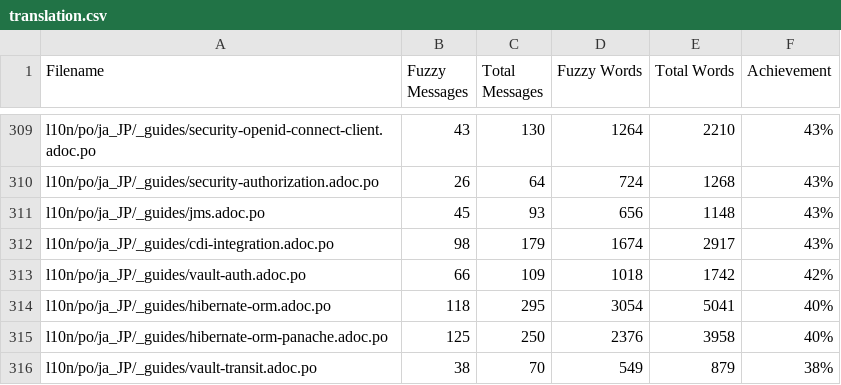
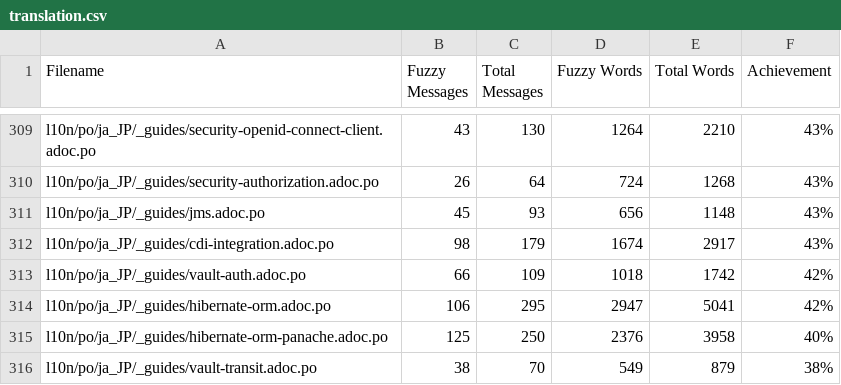
Before and after one commit to quarkusio/ja.quarkus.io, a CSV file: l10n/stats/translation.csv, drawn as a sheet; only a part is shown, gaps mark what is left out; the diff covers the shown part only.

```diff
--- a/l10n/stats/translation.csv
+++ b/l10n/stats/translation.csv
@@ -313,3 +313,3 @@ l10n/po/ja_JP/_guides/cdi-integration.adoc.po, 98, 179, 1674, 2917 ,43%
 l10n/po/ja_JP/_guides/vault-auth.adoc.po, 66, 109, 1018, 1742 ,42%
-l10n/po/ja_JP/_guides/hibernate-orm.adoc.po, 118, 295, 3054, 5041 ,40%
+l10n/po/ja_JP/_guides/hibernate-orm.adoc.po, 106, 295, 2947, 5041 ,42%
 l10n/po/ja_JP/_guides/hibernate-orm-panache.adoc.po, 125, 250, 2376, 3958 ,40%
```
Also changed, not shown: 3 added rows, 3 removed rows and 3 edited cells elsewhere in this file.
